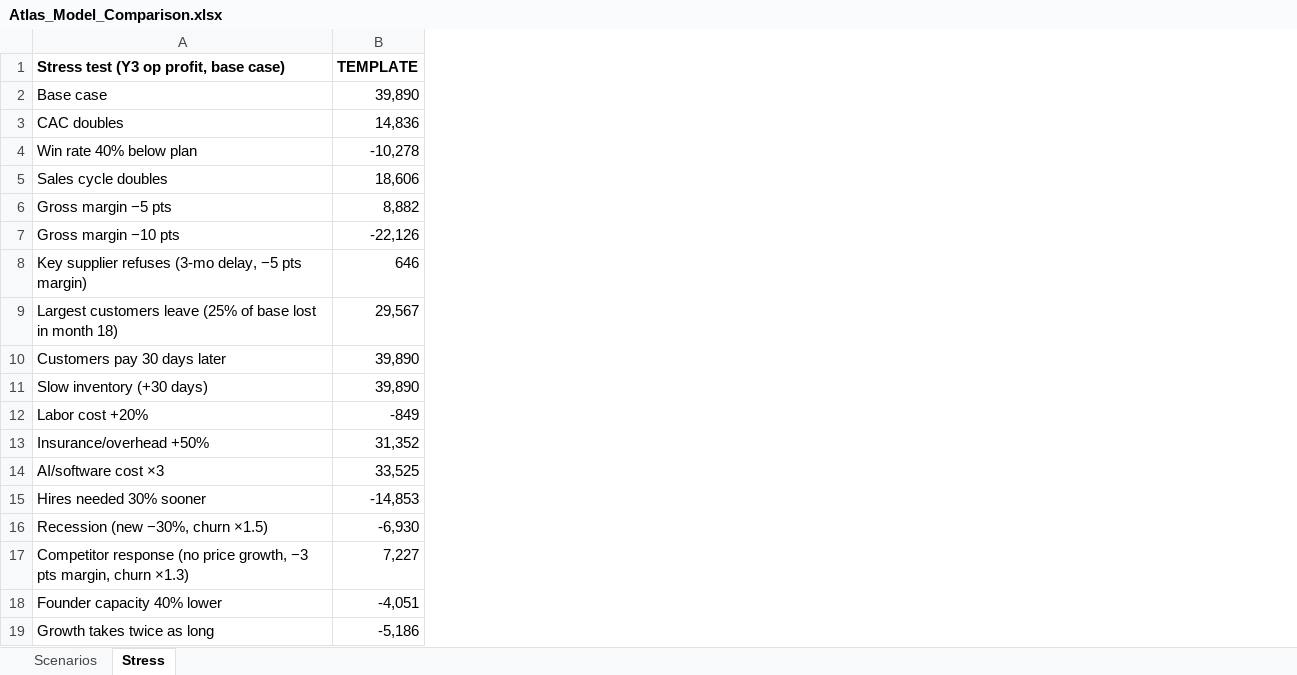
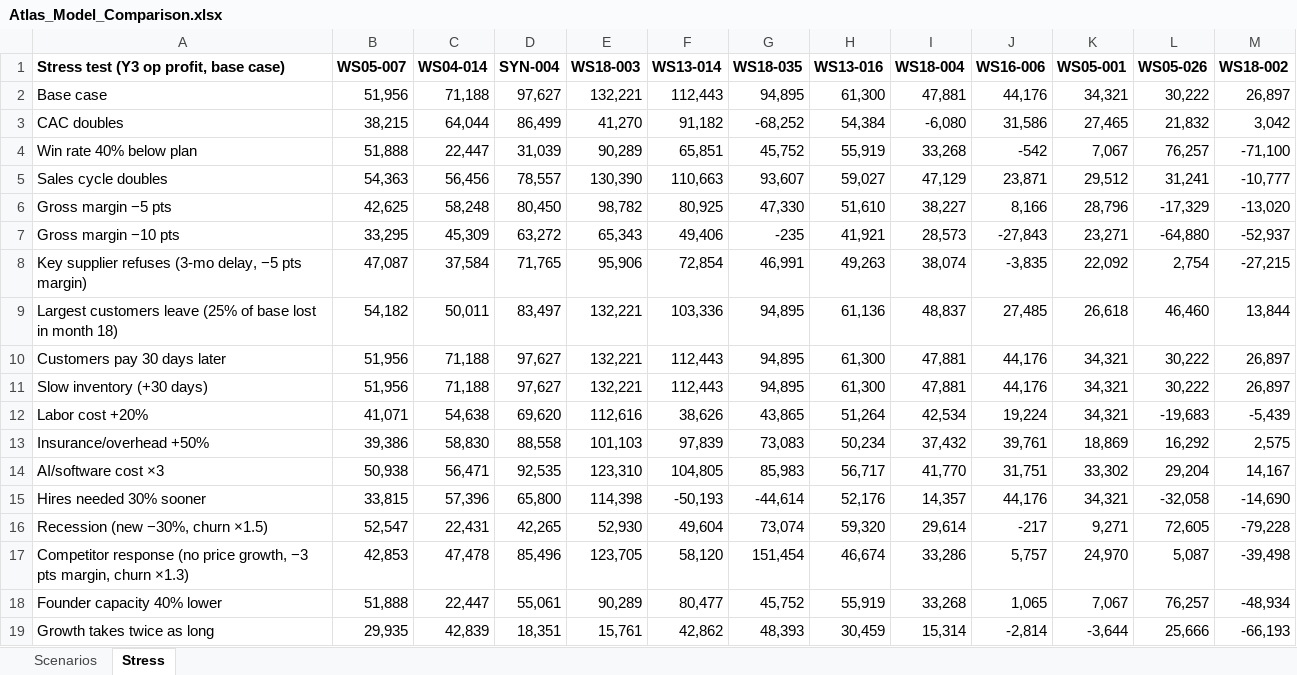
Before and after one commit to arnavhiteshpatel-cloud/playground, an Excel workbook: project-atlas/10_deliverables/Atlas_Model_Comparison.xlsx, sheet Stress, drawn as a sheet; values as stored, in another font and other column widths than the file's, no borders; removed rows and columns are numbered as before the commit, all else as after; the diff names each change by its address in the sheet, - before the commit and + after, or states it on an @@ line.

```diff
--- a/project-atlas/10_deliverables/Atlas_Model_Comparison.xlsx (sheet Stress)
+++ b/project-atlas/10_deliverables/Atlas_Model_Comparison.xlsx (sheet Stress)
-column B (TEMPLATE), rows 2-19: 39,890 | 14,836 | -10,278 | 18,606 | 8,882 | -22,126 | 646 | 29,567 | 39,890 | 39,890 | -849 | 31,352 | 33,525 | -14,853 | -6,930 | 7,227 | -4,051 | -5,186
+column B (WS05-007), rows 2-19: 51,956 | 38,215 | 51,888 | 54,363 | 42,625 | 33,295 | 47,087 | 54,182 | 51,956 | 51,956 | 41,071 | 39,386 | 50,938 | 33,815 | 52,547 | 42,853 | 51,888 | 29,935
+column C (WS04-014), rows 2-19: 71,188 | 64,044 | 22,447 | 56,456 | 58,248 | 45,309 | 37,584 | 50,011 | 71,188 | 71,188 | 54,638 | 58,830 | 56,471 | 57,396 | 22,431 | 47,478 | 22,447 | 42,839
+column D (SYN-004), rows 2-19: 97,627 | 86,499 | 31,039 | 78,557 | 80,450 | 63,272 | 71,765 | 83,497 | 97,627 | 97,627 | 69,620 | 88,558 | 92,535 | 65,800 | 42,265 | 85,496 | 55,061 | 18,351
+column E (WS18-003), rows 2-19: 132,221 | 41,270 | 90,289 | 130,390 | 98,782 | 65,343 | 95,906 | 132,221 | 132,221 | 132,221 | 112,616 | 101,103 | 123,310 | 114,398 | 52,930 | 123,705 | 90,289 | 15,761
+column F (WS13-014), rows 2-19: 112,443 | 91,182 | 65,851 | 110,663 | 80,925 | 49,406 | 72,854 | 103,336 | 112,443 | 112,443 | 38,626 | 97,839 | 104,805 | -50,193 | 49,604 | 58,120 | 80,477 | 42,862
+column G (WS18-035), rows 2-19: 94,895 | -68,252 | 45,752 | 93,607 | 47,330 | -235 | 46,991 | 94,895 | 94,895 | 94,895 | 43,865 | 73,083 | 85,983 | -44,614 | 73,074 | 151,454 | 45,752 | 48,393
+column H (WS13-016), rows 2-19: 61,300 | 54,384 | 55,919 | 59,027 | 51,610 | 41,921 | 49,263 | 61,136 | 61,300 | 61,300 | 51,264 | 50,234 | 56,717 | 52,176 | 59,320 | 46,674 | 55,919 | 30,459
+column I (WS18-004), rows 2-19: 47,881 | -6,080 | 33,268 | 47,129 | 38,227 | 28,573 | 38,074 | 48,837 | 47,881 | 47,881 | 42,534 | 37,432 | 41,770 | 14,357 | 29,614 | 33,286 | 33,268 | 15,314
+column J (WS16-006), rows 2-19: 44,176 | 31,586 | -542 | 23,871 | 8,166 | -27,843 | -3,835 | 27,485 | 44,176 | 44,176 | 19,224 | 39,761 | 31,751 | 44,176 | -217 | 5,757 | 1,065 | -2,814
+column K (WS05-001), rows 2-19: 34,321 | 27,465 | 7,067 | 29,512 | 28,796 | 23,271 | 22,092 | 26,618 | 34,321 | 34,321 | 34,321 | 18,869 | 33,302 | 34,321 | 9,271 | 24,970 | 7,067 | -3,644
+column L (WS05-026), rows 2-19: 30,222 | 21,832 | 76,257 | 31,241 | -17,329 | -64,880 | 2,754 | 46,460 | 30,222 | 30,222 | -19,683 | 16,292 | 29,204 | -32,058 | 72,605 | 5,087 | 76,257 | 25,666
+column M (WS18-002), rows 2-19: 26,897 | 3,042 | -71,100 | -10,777 | -13,020 | -52,937 | -27,215 | 13,844 | 26,897 | 26,897 | -5,439 | 2,575 | 14,167 | -14,690 | -79,228 | -39,498 | -48,934 | -66,193
```
Also changed, not shown: sheet Scenarios, 4 other files.
